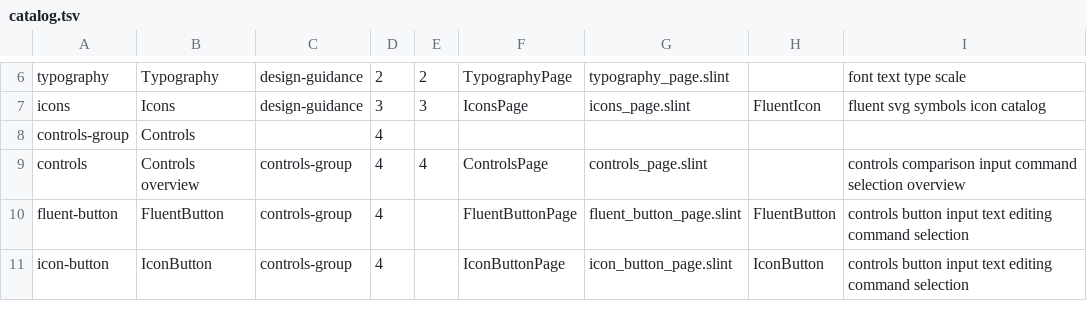
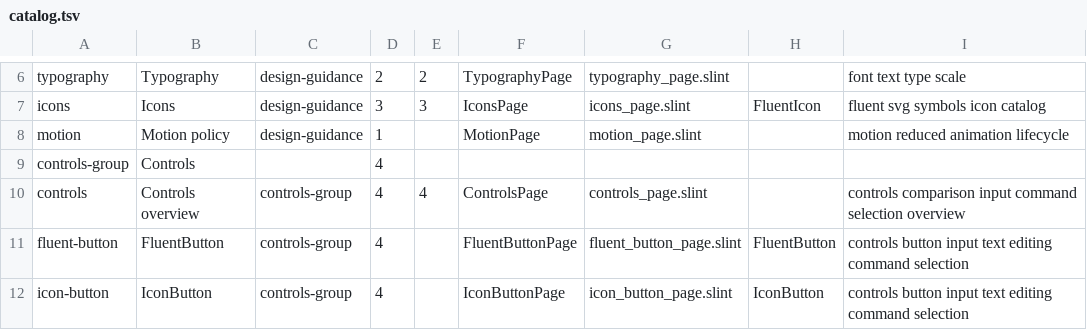
Before and after one commit to wadaxiyang/Quadrant-Kit, a TSV file: gallery/catalog.tsv, drawn as a sheet; only a part is shown, gaps mark what is left out; the diff names each change by its address in the sheet, - before the commit and + after, or states it on an @@ line.

Commit message:
feat: add bounded transient motion and reduced-motion policy (P6)

```diff
--- a/gallery/catalog.tsv
+++ b/gallery/catalog.tsv
+row 8: motion | Motion policy | design-guidance | 1 |  | MotionPage | motion_page.slint |  | motion reduced animation lifecycle
```
Also changed, not shown: 27 other files.
